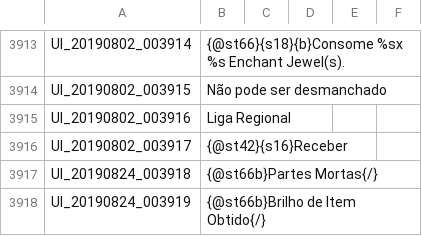
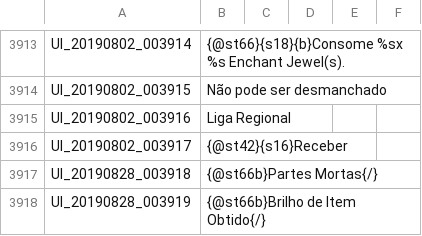
Before and after one commit to Treeofsavior/PortugueseTranslation, a TSV file: UI.tsv, drawn as a sheet; only a part is shown, gaps mark what is left out.

```diff
--- a/UI.tsv
+++ b/UI.tsv
@@ -3916,3 +3916,3 @@ UI_20190802_003916	Liga Regional
 UI_20190802_003917	{@st42}{s16}Receber
-UI_20190824_003918	{@st66b}Partes Mortas{/}
-UI_20190824_003919	{@st66b}Brilho de Item Obtido{/}
+UI_20190828_003918	{@st66b}Partes Mortas{/}
+UI_20190828_003919	{@st66b}Brilho de Item Obtido{/}
```
Also changed, not shown: INTL.tsv, 3 other files.
